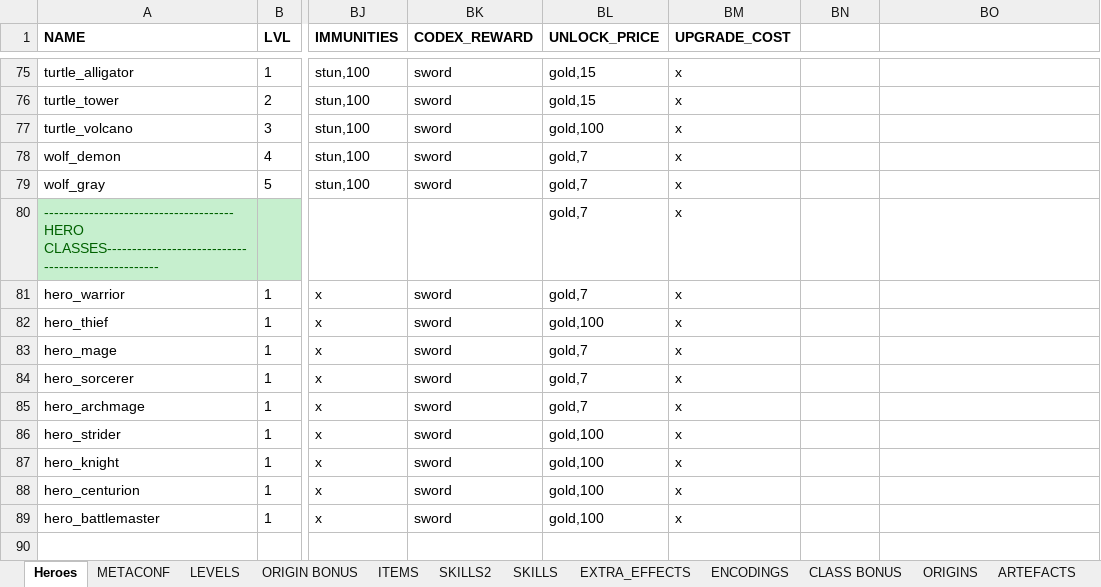
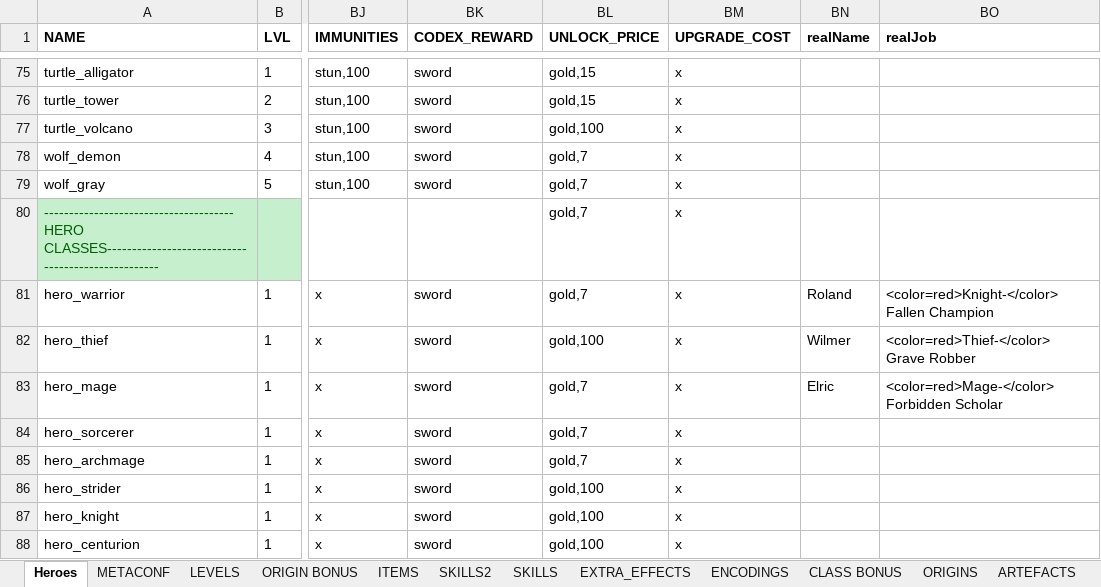
Before and after one commit to uberbax/AllForOne, an Excel workbook: Assets/StreamingAssets/Config_dark1.xlsx, sheet Heroes, drawn as a sheet; only a part is shown, gaps mark what is left out; the shorter side is filled out with more unchanged rows; values as stored, in another font and other column widths than the file's, no borders; the diff names each change by its address in the sheet, - before the commit and + after, or states it on an @@ line.

```diff
--- a/Assets/StreamingAssets/Config_dark1.xlsx (sheet Heroes)
+++ b/Assets/StreamingAssets/Config_dark1.xlsx (sheet Heroes)
-BN1: (empty)
+BN1: realName
-BO1: (empty)
+BO1: realJob
-BN81 (realName): (empty)
+BN81 (realName): Roland
-BO81 (realJob): (empty)
+BO81 (realJob): <color=red>Knight-</color> Fallen Champion
-BN82 (realName): (empty)
+BN82 (realName): Wilmer
-BO82 (realJob): (empty)
+BO82 (realJob): <color=red>Thief-</color> Grave Robber
-BN83 (realName): (empty)
+BN83 (realName): Elric
-BO83 (realJob): (empty)
+BO83 (realJob): <color=red>Mage-</color> Forbidden Scholar
```
Also changed, not shown: charts or pictures, Assets/StreamingAssets/Config_exp_butcher_3d.xlsx, 7 other files.
